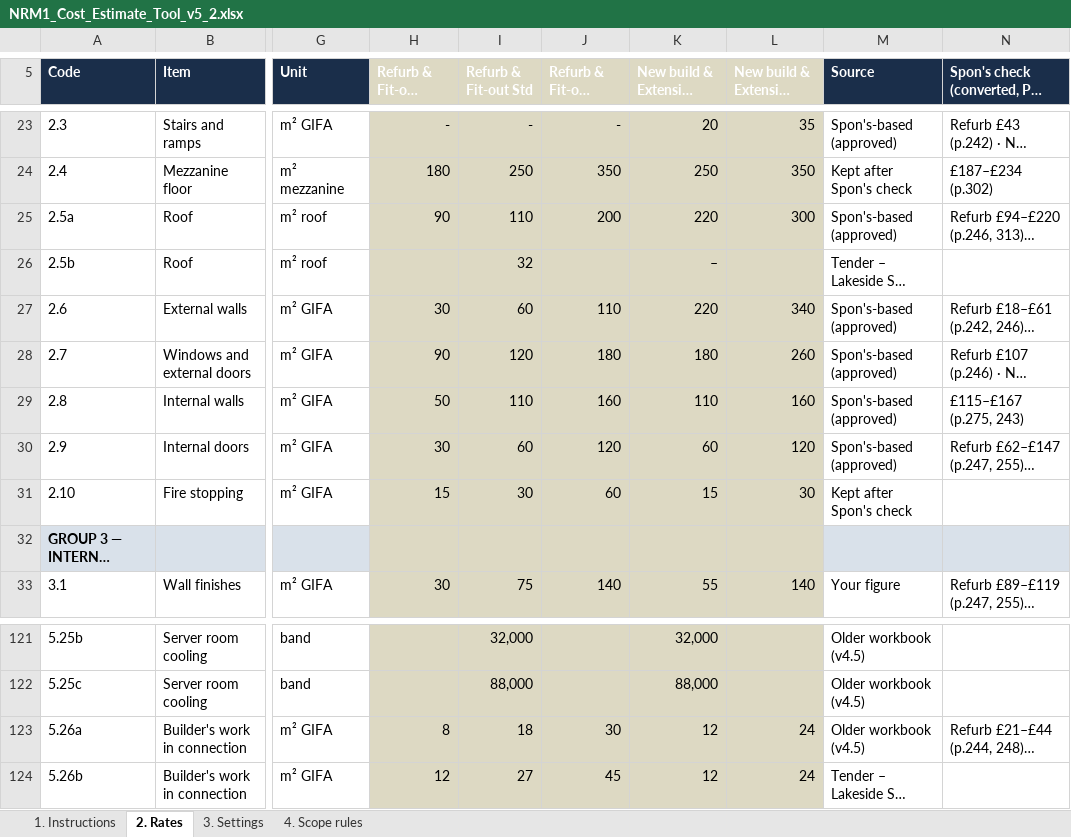
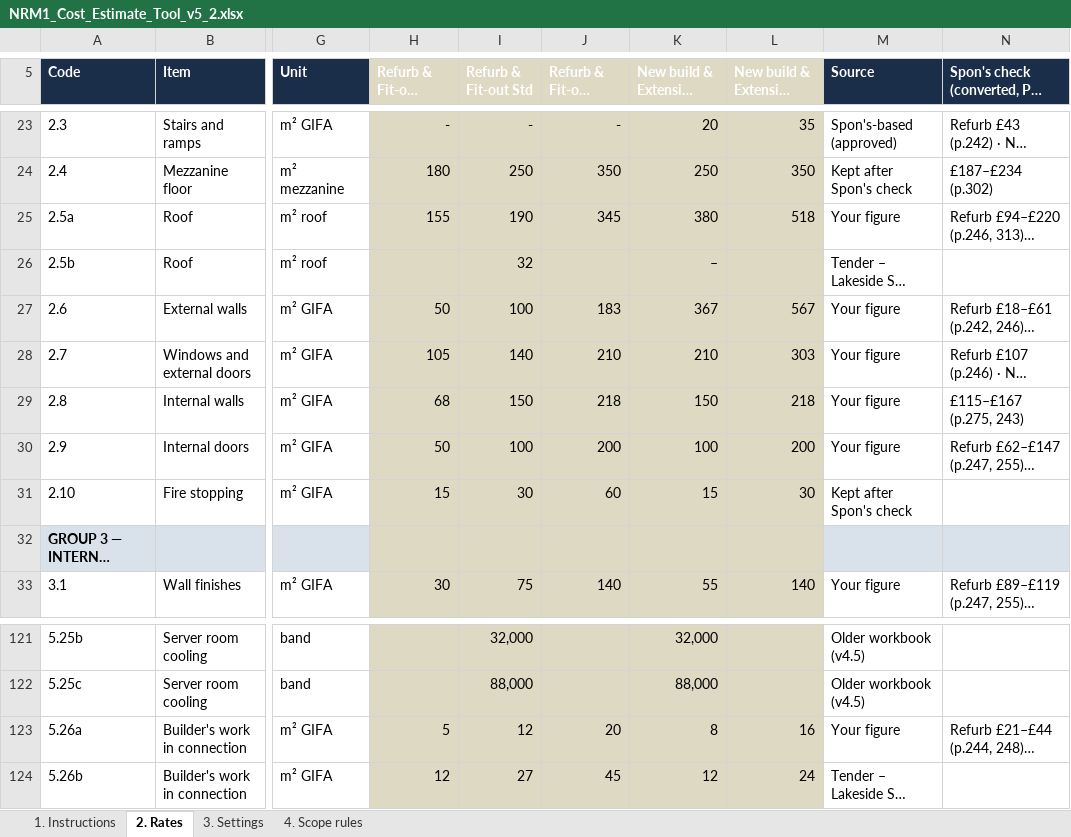
Before and after one commit to MNKayali/estates-ai-tool, an Excel workbook: NRM1_Cost_Estimate_Tool_v5_2.xlsx, sheet 2. Rates, drawn as a sheet; only a part is shown, gaps mark what is left out; long unchanged cells end in …; values as stored, in another font and other column widths than the file's, no borders; the diff covers the shown part only; the diff names each change by its address in the sheet, - before the commit and + after, or states it on an @@ line.

```diff
--- a/NRM1_Cost_Estimate_Tool_v5_2.xlsx (sheet 2. Rates)
+++ b/NRM1_Cost_Estimate_Tool_v5_2.xlsx (sheet 2. Rates)
-H25 (Refurb & Fit-out Basic): 90
+H25 (Refurb & Fit-out Basic): 155
-I25 (Refurb & Fit-out Std): 110
+I25 (Refurb & Fit-out Std): 190
-J25 (Refurb & Fit-out High): 200
+J25 (Refurb & Fit-out High): 345
-K25 (New build & Extension Std): 220
+K25 (New build & Extension Std): 380
-L25 (New build & Extension High): 300
+L25 (New build & Extension High): 518
-M25 (Source): Spon's-based (approved)
+M25 (Source): Your figure
-H27 (Refurb & Fit-out Basic): 30
+H27 (Refurb & Fit-out Basic): 50
-I27 (Refurb & Fit-out Std): 60
+I27 (Refurb & Fit-out Std): 100
-J27 (Refurb & Fit-out High): 110
+J27 (Refurb & Fit-out High): 183
-K27 (New build & Extension Std): 220
+K27 (New build & Extension Std): 367
-L27 (New build & Extension High): 340
+L27 (New build & Extension High): 567
-M27:M30 (Source): Spon's-based (approved)
+M27:M30 (Source): Your figure
-H28 (Refurb & Fit-out Basic): 90
+H28 (Refurb & Fit-out Basic): 105
-I28 (Refurb & Fit-out Std): 120
+I28 (Refurb & Fit-out Std): 140
-J28 (Refurb & Fit-out High): 180
+J28 (Refurb & Fit-out High): 210
-K28 (New build & Extension Std): 180
+K28 (New build & Extension Std): 210
-L28 (New build & Extension High): 260
+L28 (New build & Extension High): 303
-H29 (Refurb & Fit-out Basic): 50
+H29 (Refurb & Fit-out Basic): 68
-I29 (Refurb & Fit-out Std): 110
+I29 (Refurb & Fit-out Std): 150
-J29 (Refurb & Fit-out High): 160
+J29 (Refurb & Fit-out High): 218
-K29 (New build & Extension Std): 110
+K29 (New build & Extension Std): 150
-L29 (New build & Extension High): 160
+L29 (New build & Extension High): 218
-H30 (Refurb & Fit-out Basic): 30
+H30 (Refurb & Fit-out Basic): 50
-I30 (Refurb & Fit-out Std): 60
+I30 (Refurb & Fit-out Std): 100
-J30 (Refurb & Fit-out High): 120
+J30 (Refurb & Fit-out High): 200
-K30 (New build & Extension Std): 60
+K30 (New build & Extension Std): 100
-L30 (New build & Extension High): 120
+L30 (New build & Extension High): 200
-H123 (Refurb & Fit-out Basic): 8
+H123 (Refurb & Fit-out Basic): 5
-I123 (Refurb & Fit-out Std): 18
+I123 (Refurb & Fit-out Std): 12
-J123 (Refurb & Fit-out High): 30
+J123 (Refurb & Fit-out High): 20
-K123 (New build & Extension Std): 12
+K123 (New build & Extension Std): 8
-L123 (New build & Extension High): 24
+L123 (New build & Extension High): 16
-M123 (Source): Older workbook (v4.5)
+M123 (Source): Your figure
```
Also changed, not shown: 139 edited cells elsewhere in this sheet, sheet 1. Instructions, sheet 3. Settings, formulas that keep their value, 4 other files.
